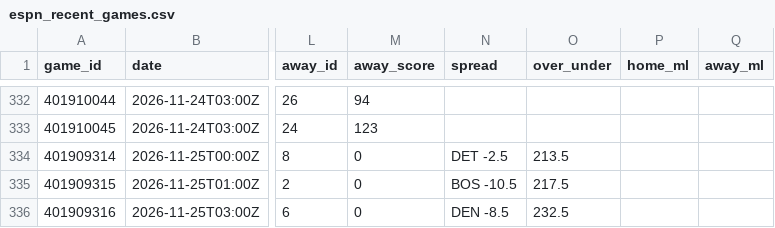
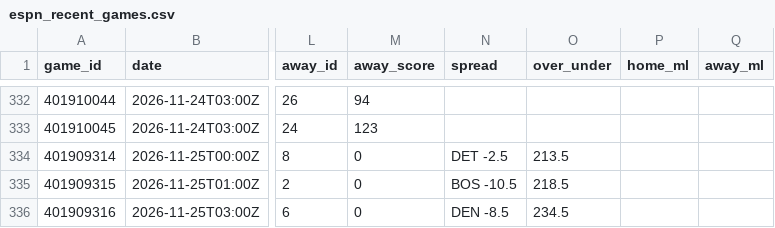
Before and after one commit to Thakky001/NBA, a CSV file: data/raw/espn_recent_games.csv, drawn as a sheet; only a part is shown, gaps mark what is left out; the diff names each change by its address in the sheet, - before the commit and + after, or states it on an @@ line.

```diff
--- a/data/raw/espn_recent_games.csv
+++ b/data/raw/espn_recent_games.csv
-O335 (over_under): 217.5
+O335 (over_under): 218.5
-O336 (over_under): 232.5
+O336 (over_under): 234.5
```
